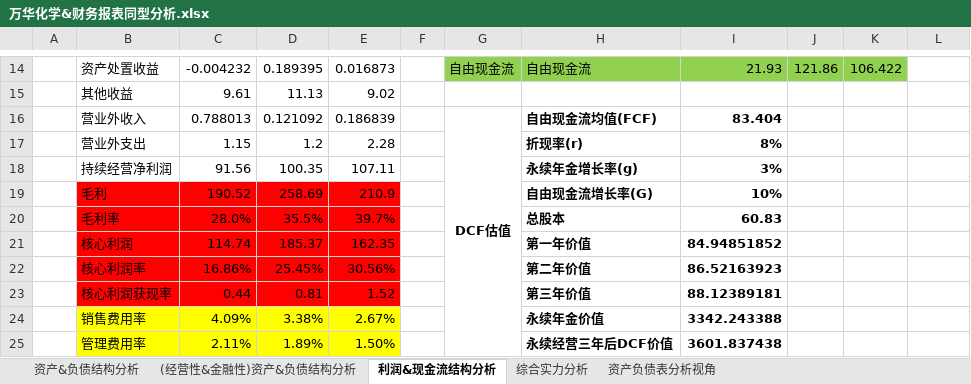
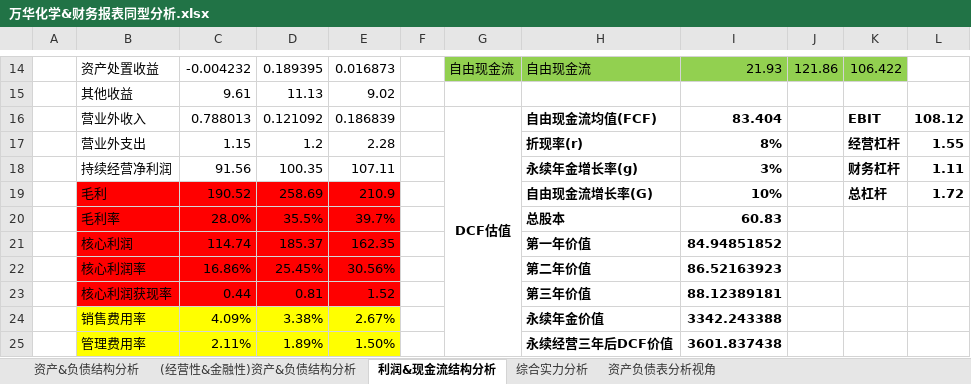
Before and after one commit to kevinwangl/private_data, an Excel workbook: funds/stocks/万华化学&财务报表同型分析.xlsx, sheet 利润&现金流结构分析, drawn as a sheet; only a part is shown, gaps mark what is left out; values as stored, in another font and other column widths than the file's, no borders; the diff names each change by its address in the sheet, - before the commit and + after, or states it on an @@ line.

```diff
--- a/funds/stocks/万华化学&财务报表同型分析.xlsx (sheet 利润&现金流结构分析)
+++ b/funds/stocks/万华化学&财务报表同型分析.xlsx (sheet 利润&现金流结构分析)
-K16: (empty)
+K16: EBIT
-L16: (empty)
+L16: 108.12
-K17: (empty)
+K17: 经营杠杆
-L17: (empty)
+L17: 1.55
-K18: (empty)
+K18: 财务杠杆
-L18: (empty)
+L18: 1.11
-K19: (empty)
+K19: 总杠杆
-L19: (empty)
+L19: 1.72
```
Also changed, not shown: funds/stocks/丽珠集团&财务报表同型分析.xlsx, funds/stocks/恒瑞医药&财务报表同型分析.xlsx, 3 other files.
